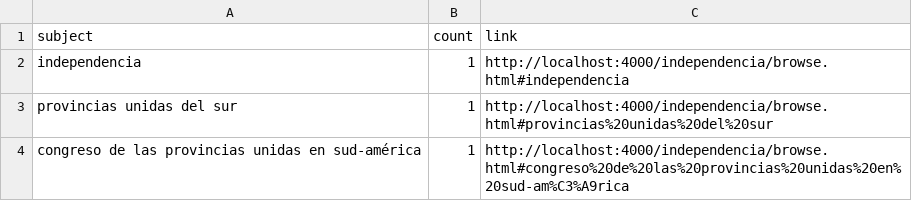
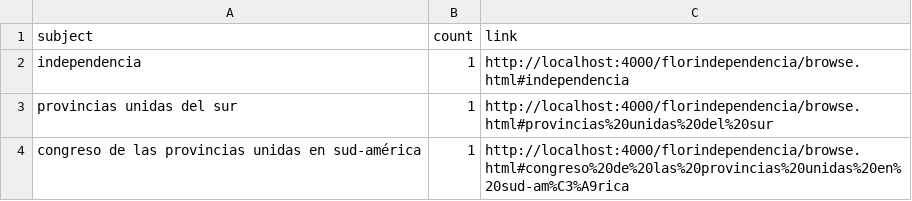
Before and after one commit to mirandaflorencia/florindependencia, a CSV file: _site/assets/data/subjects.csv, drawn as a sheet.

```diff
--- a/_site/assets/data/subjects.csv
+++ b/_site/assets/data/subjects.csv
@@ -1,4 +1,4 @@
 subject,count,link
-"independencia",1,"http://localhost:4000/independencia/browse.html#independencia"
-"provincias unidas del sur",1,"http://localhost:4000/independencia/browse.html#provincias%20unidas%20del%20sur"
-"congreso de las provincias unidas en sud-américa",1,"http://localhost:4000/independencia/browse.html#congreso%20de%20las%20provincias%20unidas%20en%20sud-am%C3%A9rica"
+"independencia",1,"http://localhost:4000/florindependencia/browse.html#independencia"
+"provincias unidas del sur",1,"http://localhost:4000/florindependencia/browse.html#provincias%20unidas%20del%20sur"
+"congreso de las provincias unidas en sud-américa",1,"http://localhost:4000/florindependencia/browse.html#congreso%20de%20las%20provincias%20unidas%20en%20sud-am%C3%A9rica"
```
Also changed, not shown: _site/assets/data/metadata.csv, 22 other files.
